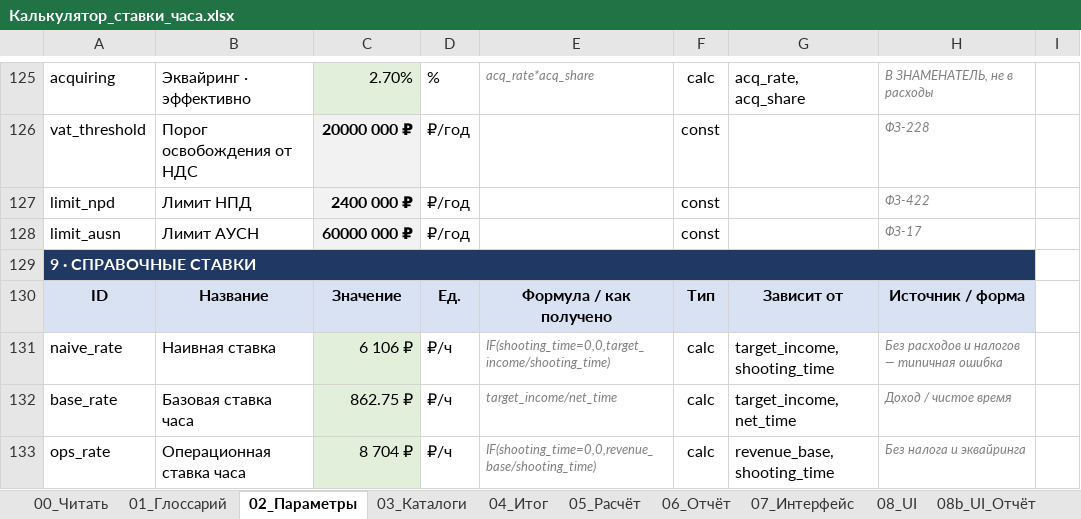
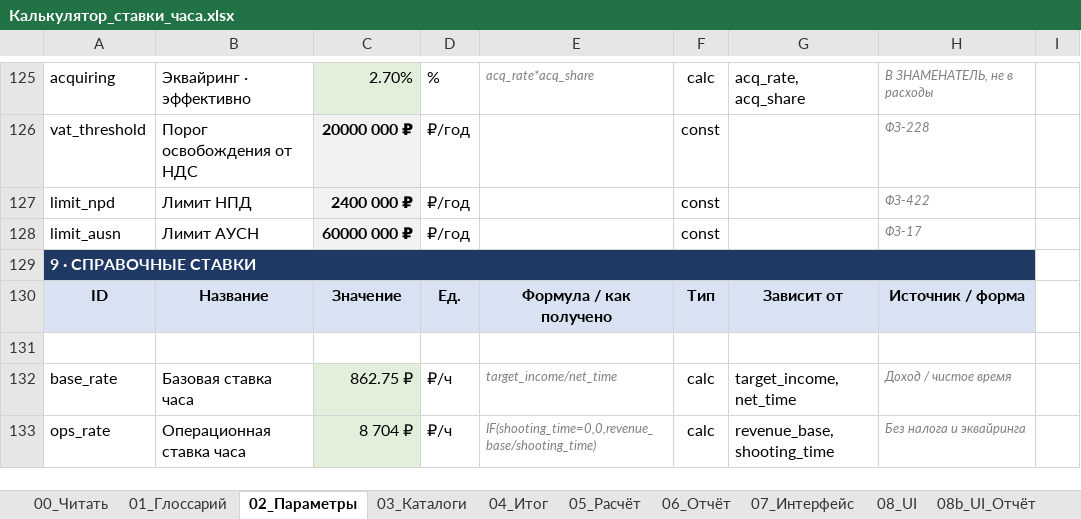
Before and after one commit to artcr618-web/Schetix_Photographer, an Excel workbook: Калькулятор_ставки_часа.xlsx, sheet 02_Параметры, drawn as a sheet; only a part is shown, gaps mark what is left out; values as stored, in another font and other column widths than the file's, no borders; the diff names each change by its address in the sheet, - before the commit and + after, or states it on an @@ line.

```diff
--- a/Калькулятор_ставки_часа.xlsx (sheet 02_Параметры)
+++ b/Калькулятор_ставки_часа.xlsx (sheet 02_Параметры)
-row 131: naive_rate | Наивная ставка | 6 106 ₽ | ₽/ч | IF(shooting_time=0,0,target_income/shooting_time) | calc | target_income, shooting_time | Без расходов и налогов — типичная ошибка
+row 131: (empty)
-C131 fill: #E2EFDA
+C131 fill: none
```
Also changed, not shown: sheet 01_Глоссарий, sheet 15_Реестр_полей, 16 other files.
